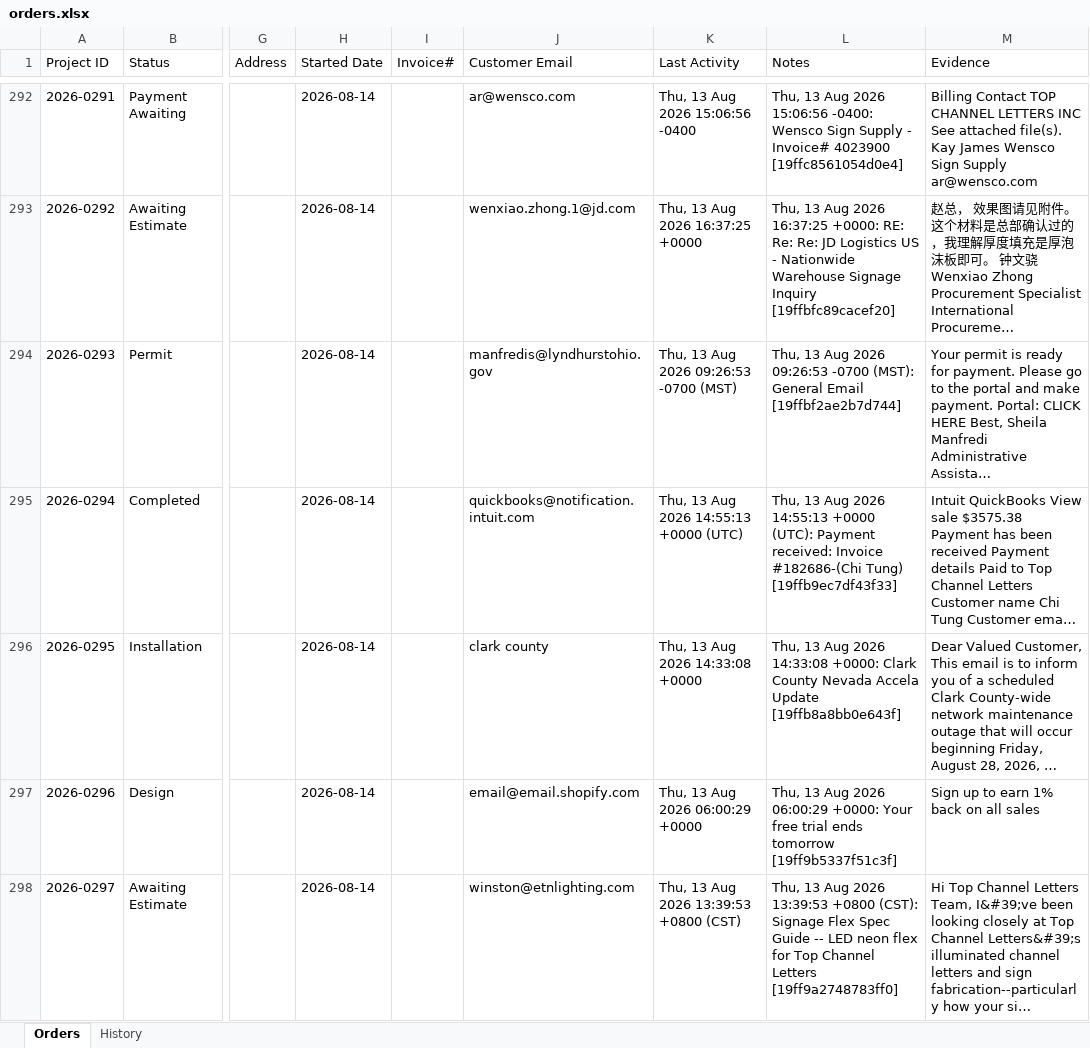
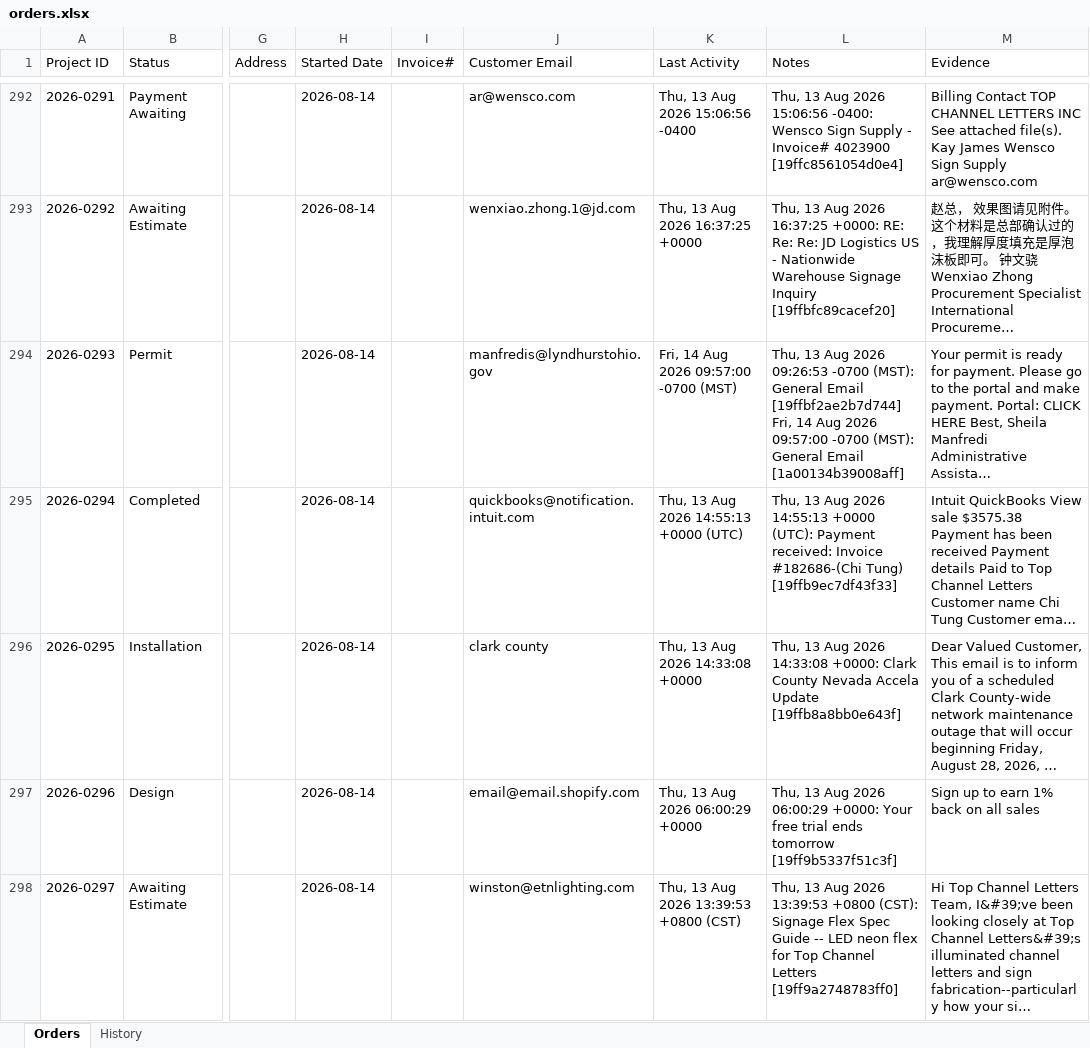
Before and after one commit to topchannelletters-US/order-agent, an Excel workbook: data/orders.xlsx, sheet Orders, drawn as a sheet; only a part is shown, gaps mark what is left out; long unchanged cells end in …; values as stored, in another font and other column widths than the file's, no borders; ↵ is a line break in a cell; the diff covers the shown part only; the diff names each change by its address in the sheet, - before the commit and + after, or states it on an @@ line.

Commit message:
Daily order sync: 2026-08-14

```diff
--- a/data/orders.xlsx (sheet Orders)
+++ b/data/orders.xlsx (sheet Orders)
-K294 (Last Activity): Thu, 13 Aug 2026 09:26:53 -0700 (MST)
+K294 (Last Activity): Fri, 14 Aug 2026 09:57:00 -0700 (MST)
-L294 (Notes): …Email [19ffbf2ae2b7d744]
+L294 (Notes): …Email [19ffbf2ae2b7d744] ↵ Fri, 14 Aug 2026 09:57:00 -0700 (MST): General Email [1a00134b39008aff]
```
Also changed, not shown: 8 added rows and 30 edited cells elsewhere in this sheet, 2 other files.
